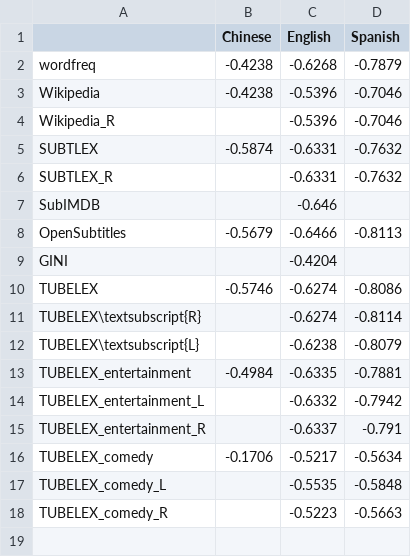
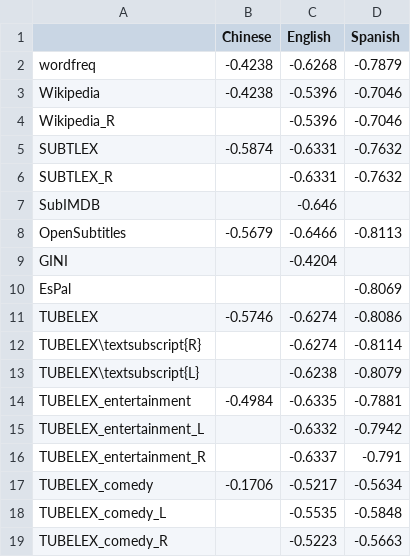
Before and after one commit to naist-nlp/tubelex, a TSV file: experiments/ldt-corr-aggregate-correlation.tsv, drawn as a sheet; the diff names each change by its address in the sheet, - before the commit and + after, or states it on an @@ line.

```diff
--- a/experiments/ldt-corr-aggregate-correlation.tsv
+++ b/experiments/ldt-corr-aggregate-correlation.tsv
+row 10: EsPal |  |  | -0.8069
```
Also changed, not shown: experiments/ldt-corr-aggregate-n.tsv, experiments/ldt-corr-aggregate-n_missing.tsv, 26 other files.
